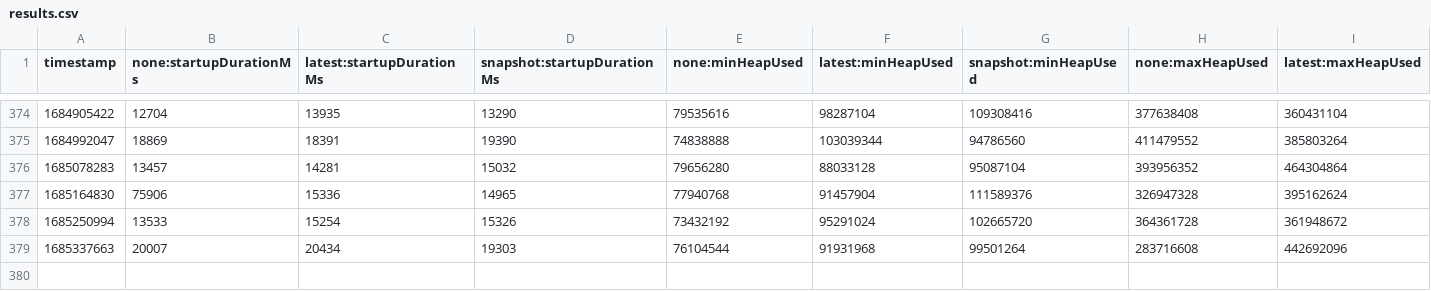
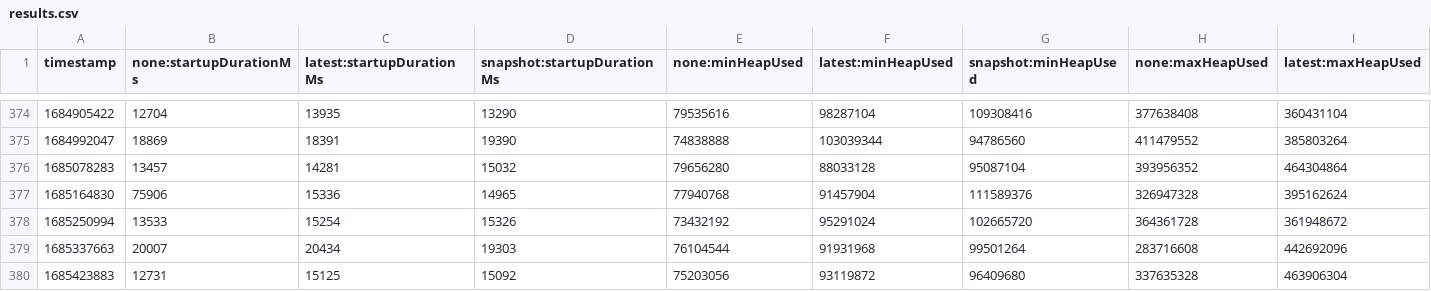
Before and after one commit to adedayoominiyi/opentelemetry-java-instrumentation, a CSV file: benchmark-overhead/results/release/results.csv, drawn as a sheet; only a part is shown, gaps mark what is left out; rows hold the shown columns only; the diff names each change by its address in the sheet, - before the commit and + after, or states it on an @@ line.

```diff
--- a/benchmark-overhead/results/release/results.csv
+++ b/benchmark-overhead/results/release/results.csv
+row 380: 1685423883 | 12731 | 15125 | 15092 | 75203056 | 93119872 | 96409680 | 337635328 | 463906304
```
Also changed, not shown: 1 other file.
